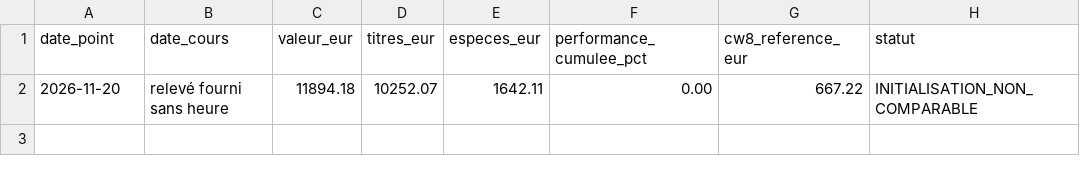
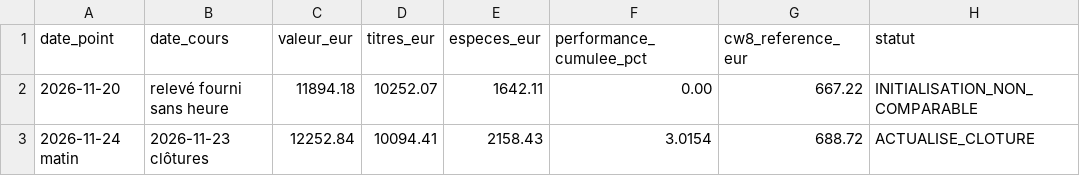
Before and after one commit to aym2020/ORD, a CSV file: registre/valorisations.csv, drawn as a sheet.

Commit message:
ORD 2026-11-24 matin — registre/valorisations.csv

```diff
--- a/registre/valorisations.csv
+++ b/registre/valorisations.csv
@@ -2 +2,2 @@ date_point,date_cours,valeur_eur,titres_eur,especes_eur,performance_cumulee_pct,
 2026-11-20,relevé fourni sans heure,11894.18,10252.07,1642.11,0.00,667.22,INITIALISATION_NON_COMPARABLE
+2026-11-24 matin,2026-11-23 clôtures,12252.84,10094.41,2158.43,3.0154,688.72,ACTUALISE_CLOTURE
```
